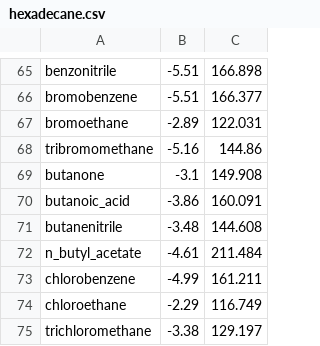
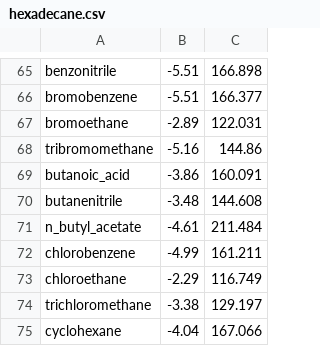
Before and after one commit to jbardhan/testasymmetry-missing-branches, a CSV file: mobley/mnsol/hexadecane.csv, drawn as a sheet; only a part is shown, gaps mark what is left out; the shorter side is filled out with more unchanged rows; the diff names each change by its address in the sheet, - before the commit and + after, or states it on an @@ line.

Commit message:
Adding a python script that creates ErrorOfSoluteBySolvent.csv.  This csv file breaks down the errors between the SLIC calculated free energies and the reference free energies by solvent.  For example, each row is unique to one solute and the columns of that row represent a solvent.  The solutes in the csv file are the union of all the solutes between Hexadecane, Carbontet, Chloroform, and Cyclohexane.
Also removing a duplicate entry for butanon from hexadecance.csv

adding a mat file that compares the surface areas of mobley and the surface areas from the mnsol database

```diff
--- a/mobley/mnsol/hexadecane.csv
+++ b/mobley/mnsol/hexadecane.csv
-row 69: butanone | -3.1 | 149.908
```
Also changed, not shown: 6 other files.
